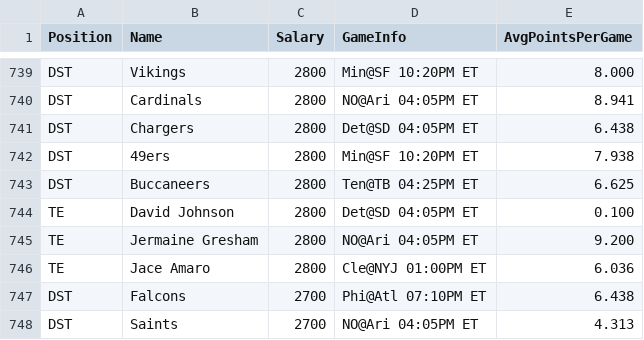
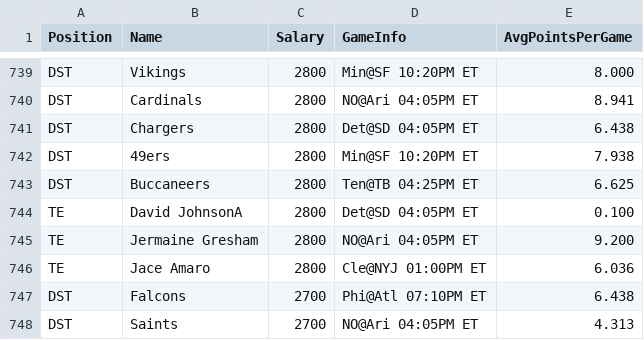
Before and after one commit to BenBrostoff/draftfast, a CSV file: data/dk-salaries-week-1.csv, drawn as a sheet; only a part is shown, gaps mark what is left out.

```diff
--- a/data/dk-salaries-week-1.csv
+++ b/data/dk-salaries-week-1.csv
@@ -743,3 +743,3 @@
 "DST","Buccaneers ",2800,"Ten@TB 04:25PM ET",6.625
-"TE","David Johnson",2800,"Det@SD 04:05PM ET",0.100
+"TE","David JohnsonA",2800,"Det@SD 04:05PM ET",0.100
 "TE","Jermaine Gresham",2800,"NO@Ari 04:05PM ET",9.200
```
Also changed, not shown: 3 other files.
